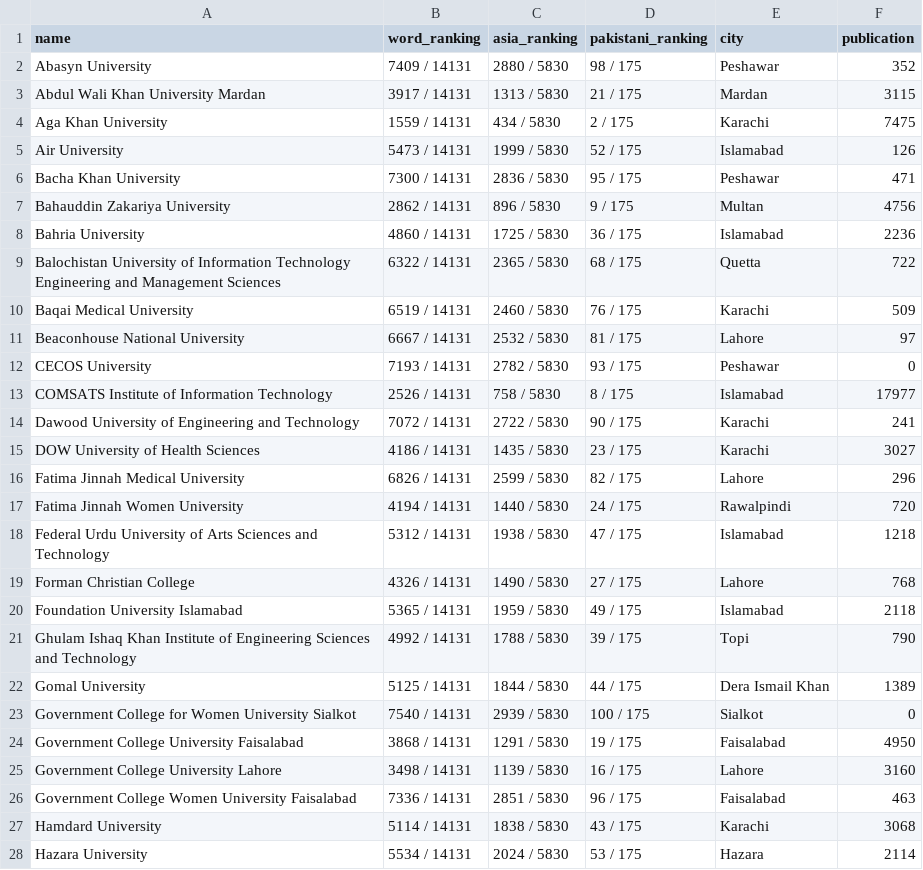
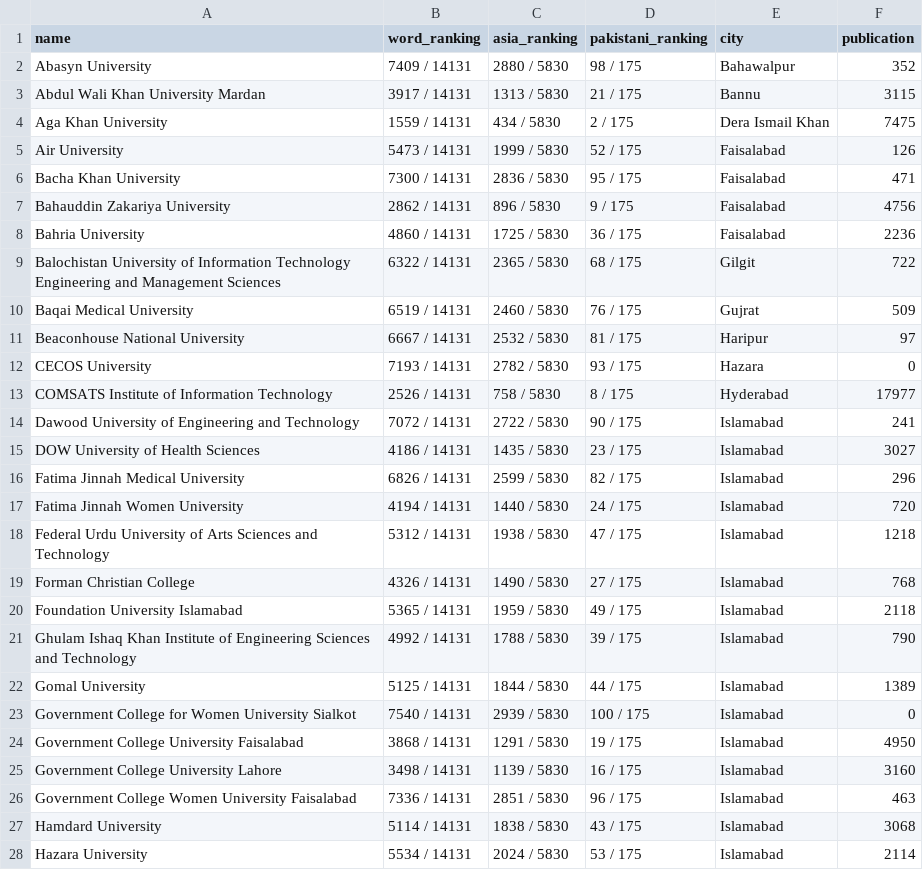
Before and after one commit to FayyazAhmed111/DSA-PBL, a CSV file: src/pak unis.csv, drawn as a sheet; only a part is shown; the diff covers the shown part only.

```diff
--- a/src/pak unis.csv
+++ b/src/pak unis.csv
@@ -1,28 +1,28 @@
 name,word_ranking,asia_ranking,pakistani_ranking,city,publication
-Abasyn University,7409 / 14131,2880 / 5830,98 / 175,Peshawar,352
-Abdul Wali Khan University Mardan,3917 / 14131,1313 / 5830,21 / 175,Mardan,3115
-Aga Khan University,1559 / 14131,434 / 5830,2 / 175,Karachi,7475
-Air University,5473 / 14131,1999 / 5830,52 / 175,Islamabad,126
-Bacha Khan University,7300 / 14131,2836 / 5830,95 / 175,Peshawar,471
-Bahauddin Zakariya University,2862 / 14131,896 / 5830,9 / 175,Multan,4756
-Bahria University,4860 / 14131,1725 / 5830,36 / 175,Islamabad,2236
-Balochistan University of Information Technology Engineering and Management Sciences,6322 / 14131,2365 / 5830,68 / 175,Quetta,722
-Baqai Medical University,6519 / 14131,2460 / 5830,76 / 175,Karachi,509
-Beaconhouse National University,6667 / 14131,2532 / 5830,81 / 175,Lahore,97
-CECOS University,7193 / 14131,2782 / 5830,93 / 175,Peshawar,0
-COMSATS Institute of Information Technology,2526 / 14131,758 / 5830,8 / 175,Islamabad,17977
-Dawood University of Engineering and Technology,7072 / 14131,2722 / 5830,90 / 175,Karachi,241
-DOW University of Health Sciences,4186 / 14131,1435 / 5830,23 / 175,Karachi,3027
-Fatima Jinnah Medical University,6826 / 14131,2599 / 5830,82 / 175,Lahore,296
-Fatima Jinnah Women University,4194 / 14131,1440 / 5830,24 / 175,Rawalpindi,720
+Abasyn University,7409 / 14131,2880 / 5830,98 / 175,Bahawalpur,352
+Abdul Wali Khan University Mardan,3917 / 14131,1313 / 5830,21 / 175,Bannu,3115
+Aga Khan University,1559 / 14131,434 / 5830,2 / 175,Dera Ismail Khan,7475
+Air University,5473 / 14131,1999 / 5830,52 / 175,Faisalabad,126
+Bacha Khan University,7300 / 14131,2836 / 5830,95 / 175,Faisalabad,471
+Bahauddin Zakariya University,2862 / 14131,896 / 5830,9 / 175,Faisalabad,4756
+Bahria University,4860 / 14131,1725 / 5830,36 / 175,Faisalabad,2236
+Balochistan University of Information Technology Engineering and Management Sciences,6322 / 14131,2365 / 5830,68 / 175,Gilgit,722
+Baqai Medical University,6519 / 14131,2460 / 5830,76 / 175,Gujrat,509
+Beaconhouse National University,6667 / 14131,2532 / 5830,81 / 175,Haripur,97
+CECOS University,7193 / 14131,2782 / 5830,93 / 175,Hazara,0
+COMSATS Institute of Information Technology,2526 / 14131,758 / 5830,8 / 175,Hyderabad,17977
+Dawood University of Engineering and Technology,7072 / 14131,2722 / 5830,90 / 175,Islamabad,241
+DOW University of Health Sciences,4186 / 14131,1435 / 5830,23 / 175,Islamabad,3027
+Fatima Jinnah Medical University,6826 / 14131,2599 / 5830,82 / 175,Islamabad,296
+Fatima Jinnah Women University,4194 / 14131,1440 / 5830,24 / 175,Islamabad,720
 Federal Urdu University of Arts Sciences and Technology,5312 / 14131,1938 / 5830,47 / 175,Islamabad,1218
-Forman Christian College,4326 / 14131,1490 / 5830,27 / 175,Lahore,768
+Forman Christian College,4326 / 14131,1490 / 5830,27 / 175,Islamabad,768
 Foundation University Islamabad,5365 / 14131,1959 / 5830,49 / 175,Islamabad,2118
-Ghulam Ishaq Khan Institute of Engineering Sciences and Technology,4992 / 14131,1788 / 5830,39 / 175,Topi,790
-Gomal University,5125 / 14131,1844 / 5830,44 / 175,Dera Ismail Khan,1389
-Government College for Women University Sialkot,7540 / 14131,2939 / 5830,100 / 175,Sialkot,0
-Government College University Faisalabad,3868 / 14131,1291 / 5830,19 / 175,Faisalabad,4950
-Government College University Lahore,3498 / 14131,1139 / 5830,16 / 175,Lahore,3160
-Government College Women University Faisalabad,7336 / 14131,2851 / 5830,96 / 175,Faisalabad,463
-Hamdard University,5114 / 14131,1838 / 5830,43 / 175,Karachi,3068
-Hazara University,5534 / 14131,2024 / 5830,53 / 175,Hazara,2114
+Ghulam Ishaq Khan Institute of Engineering Sciences and Technology,4992 / 14131,1788 / 5830,39 / 175,Islamabad,790
+Gomal University,5125 / 14131,1844 / 5830,44 / 175,Islamabad,1389
+Government College for Women University Sialkot,7540 / 14131,2939 / 5830,100 / 175,Islamabad,0
+Government College University Faisalabad,3868 / 14131,1291 / 5830,19 / 175,Islamabad,4950
+Government College University Lahore,3498 / 14131,1139 / 5830,16 / 175,Islamabad,3160
+Government College Women University Faisalabad,7336 / 14131,2851 / 5830,96 / 175,Islamabad,463
+Hamdard University,5114 / 14131,1838 / 5830,43 / 175,Islamabad,3068
+Hazara University,5534 / 14131,2024 / 5830,53 / 175,Islamabad,2114
```
Also changed, not shown: 63 edited cells elsewhere in this file, 2 other files.
